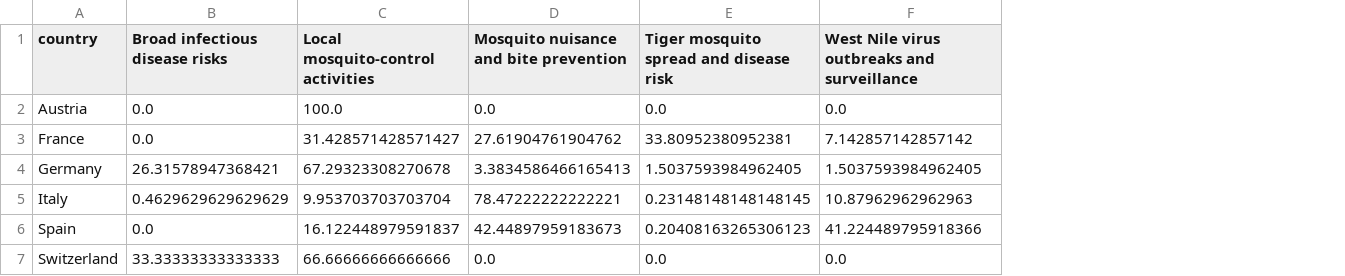
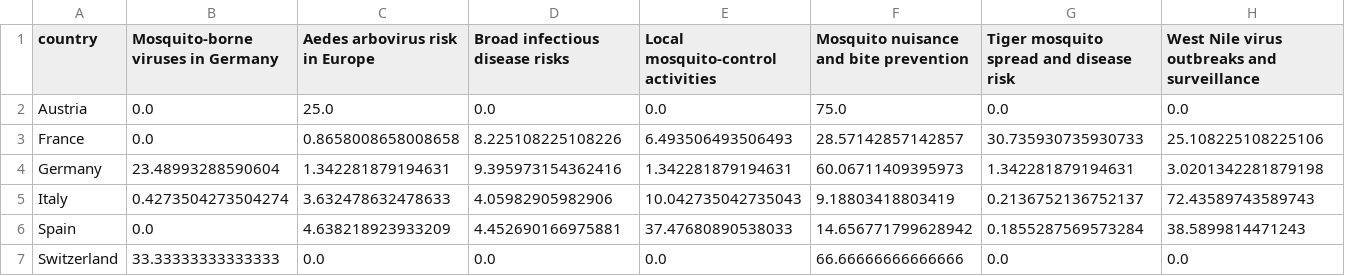
Before and after one commit to Aba-Mac/One_Health_Proposal, a CSV file: Mediacloud/BERTopic_modelling/plotting_matrices/country_topic_matrix_Culex.csv, drawn as a sheet; addresses are those after the commit; the diff names each change by its address in the sheet, - before the commit and + after, or states it on an @@ line.

```diff
--- a/Mediacloud/BERTopic_modelling/plotting_matrices/country_topic_matrix_Culex.csv
+++ b/Mediacloud/BERTopic_modelling/plotting_matrices/country_topic_matrix_Culex.csv
+column B, rows 1-7: Mosquito-borne viruses in Germany | 0.0 | 0.0 | 23.48993288590604 | 0.4273504273504274 | 0.0 | 33.33333333333333
+column C (Aedes arbovirus risk in Europe), rows 2-7: 25.0 | 0.8658008658008658 | 1.342281879194631 | 3.632478632478633 | 4.638218923933209 | 0.0
-E2: 100.0
+E2: 0.0
-F2: 0.0
+F2: 75.0
-D3 (Broad infectious disease risks): 0.0
+D3 (Broad infectious disease risks): 8.225108225108226
-E3: 31.428571428571427
+E3: 6.493506493506493
-F3: 27.61904761904762
+F3: 28.57142857142857
-G3: 33.80952380952381
+G3: 30.735930735930733
-H3: 7.142857142857142
+H3: 25.108225108225106
-D4 (Broad infectious disease risks): 26.31578947368421
+D4 (Broad infectious disease risks): 9.395973154362416
-E4: 67.29323308270678
+E4: 1.342281879194631
-F4: 3.3834586466165413
+F4: 60.06711409395973
-G4: 1.5037593984962405
+G4: 1.342281879194631
-H4: 1.5037593984962405
+H4: 3.0201342281879198
-D5 (Broad infectious disease risks): 0.4629629629629629
+D5 (Broad infectious disease risks): 4.05982905982906
-E5: 9.953703703703704
+E5: 10.042735042735043
-F5: 78.47222222222221
+F5: 9.18803418803419
-G5: 0.23148148148148145
+G5: 0.2136752136752137
-H5: 10.87962962962963
+H5: 72.43589743589743
-D6 (Broad infectious disease risks): 0.0
+D6 (Broad infectious disease risks): 4.452690166975881
-E6: 16.122448979591837
+E6: 37.47680890538033
-F6: 42.44897959183673
+F6: 14.656771799628942
-G6: 0.20408163265306123
+G6: 0.1855287569573284
-H6: 41.224489795918366
+H6: 38.5899814471243
-D7 (Broad infectious disease risks): 33.33333333333333
+D7 (Broad infectious disease risks): 0.0
-E7: 66.66666666666666
+E7: 0.0
-F7: 0.0
+F7: 66.66666666666666
```
Also changed, not shown: Google_trends/batch_scale_factors.csv, Mediacloud/BERTopic_modelling/plotting_matrices/country_topic_matrix_Aedes.csv, 51 other files.
